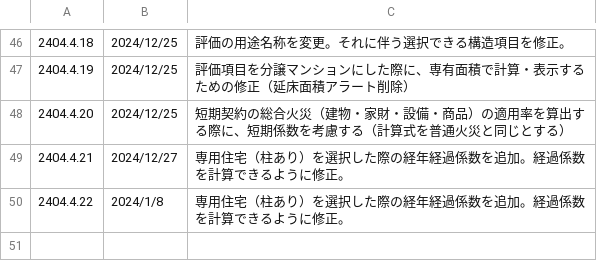
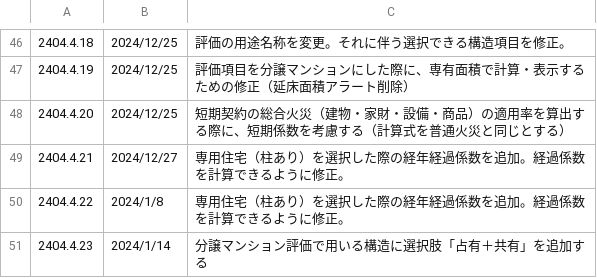
Before and after one commit to yokoyama-eruful/mitumo, a CSV file: storage/app/version/version.csv, drawn as a sheet; only a part is shown, gaps mark what is left out; the diff names each change by its address in the sheet, - before the commit and + after, or states it on an @@ line.

Commit message:
add: 2404.4.23version情報を追加

```diff
--- a/storage/app/version/version.csv
+++ b/storage/app/version/version.csv
+row 51: 2404.4.23 | 2024/1/14 | 分譲マンション評価で用いる構造に選択肢「占有＋共有」を追加する
```
